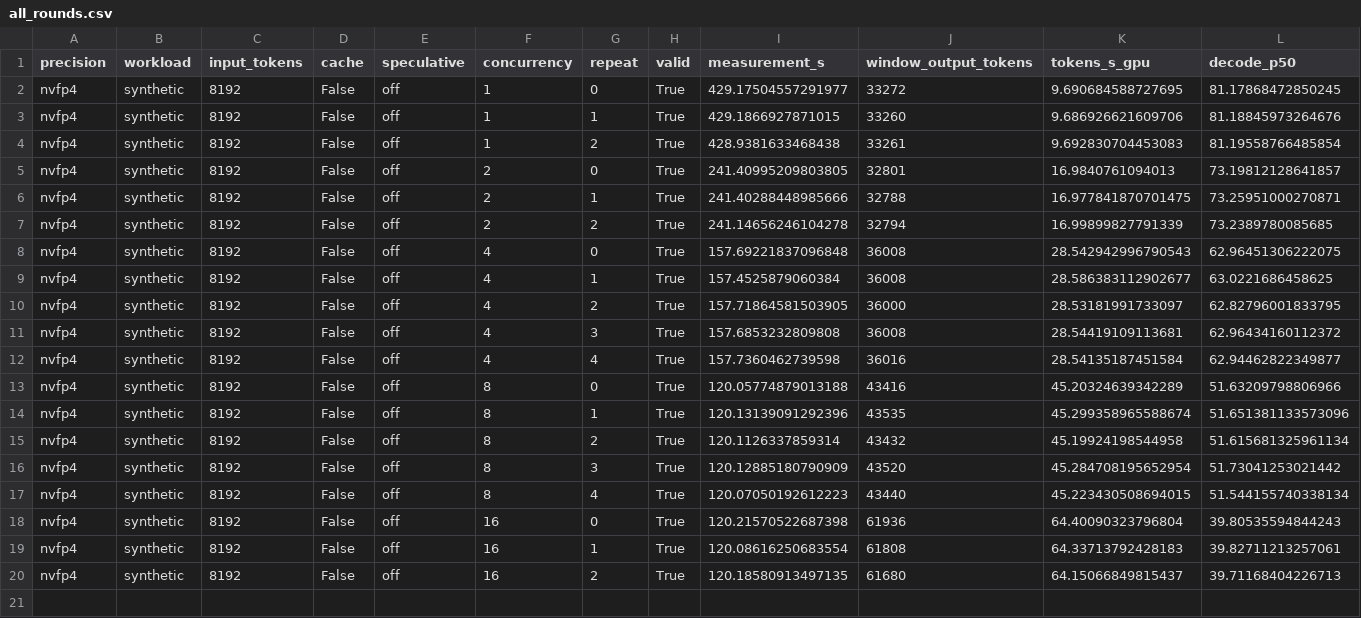
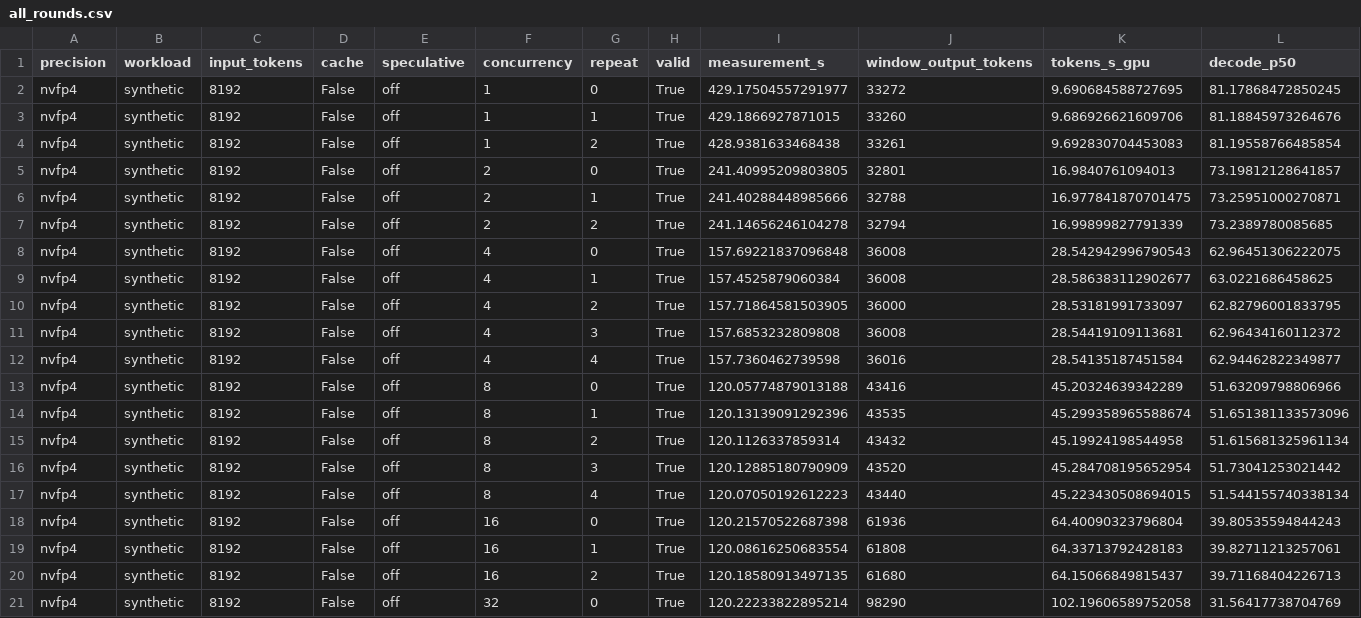
Before and after one commit to zhiyuanhubj/agent-benchmark-evals-20261019, a CSV file: evidence/muse_controlled_perf_20261028/all_rounds.csv, drawn as a sheet; only a part is shown; rows hold the shown columns only; the diff names each change by its address in the sheet, - before the commit and + after, or states it on an @@ line.

```diff
--- a/evidence/muse_controlled_perf_20261028/all_rounds.csv
+++ b/evidence/muse_controlled_perf_20261028/all_rounds.csv
+row 21: nvfp4 | synthetic | 8192 | False | off | 32 | 0 | True | 120.22233822895214 | 98290 | 102.19606589752058 | 31.56417738704769
```
Also changed, not shown: evidence/muse_controlled_perf_20261028/acceptance_matrix.csv, evidence/muse_controlled_perf_20261028/detailed_points.csv, 8 other files.
